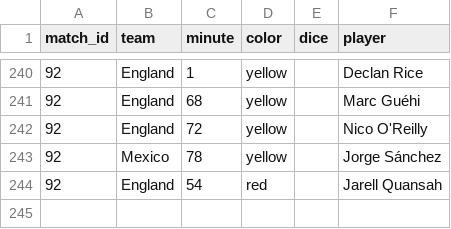
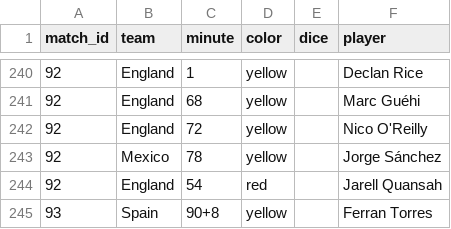
Before and after one commit to Godfrey811/wc2026friends, a CSV file: data/cards.csv, drawn as a sheet; only a part is shown, gaps mark what is left out.

```diff
--- a/data/cards.csv
+++ b/data/cards.csv
@@ -244 +244,2 @@ match_id,team,minute,color,dice,player
 92,England,54,red,,Jarell Quansah
+93,Spain,90+8,yellow,,Ferran Torres
```
Also changed, not shown: data/fixtures.csv, data/goals.csv, 3 other files.
